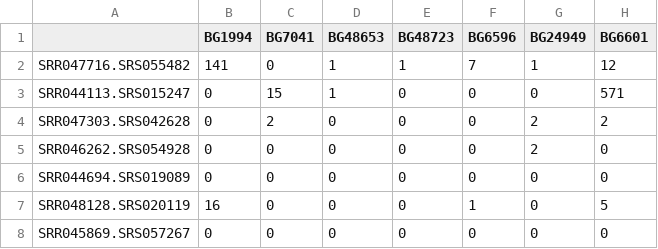
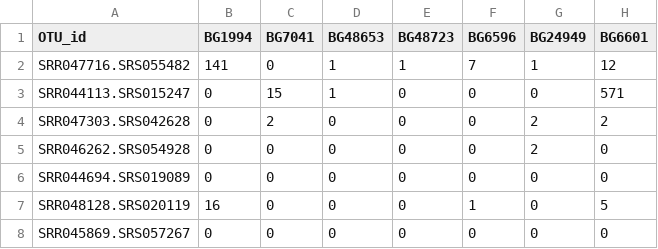
Before and after one commit to hariszaf/microbetag, a TSV file: input/HMP_SRA_gut_small.tsv, drawn as a sheet; only a part is shown; the diff names each change by its address in the sheet, - before the commit and + after, or states it on an @@ line.

Commit message:
input files for testing reasons during development

```diff
--- a/input/HMP_SRA_gut_small.tsv
+++ b/input/HMP_SRA_gut_small.tsv
-A1: (empty)
+A1: OTU_id
```
Also changed, not shown: 1 other file.
